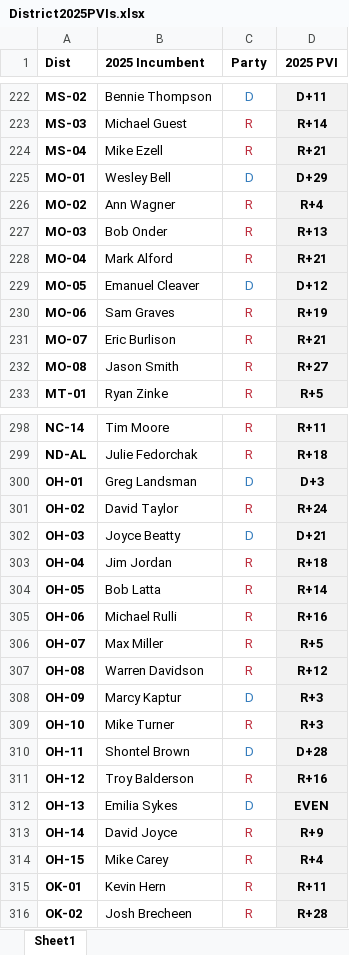
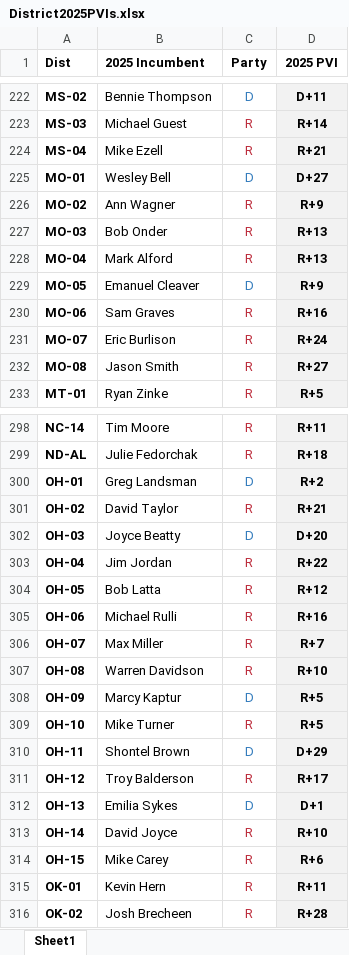
Before and after one commit to ga7district/ga7district.github.io, an Excel workbook: District2025PVIs.xlsx, sheet Sheet1, drawn as a sheet; only a part is shown, gaps mark what is left out; values as stored, in another font and other column widths than the file's, no borders; the diff covers the shown part only; the diff names each change by its address in the sheet, - before the commit and + after, or states it on an @@ line.

Commit message:
Add files via upload

```diff
--- a/District2025PVIs.xlsx (sheet Sheet1)
+++ b/District2025PVIs.xlsx (sheet Sheet1)
-D225 (2025 PVI): D+29
+D225 (2025 PVI): D+27
-D226 (2025 PVI): R+4
+D226 (2025 PVI): R+9
-D228 (2025 PVI): R+21
+D228 (2025 PVI): R+13
-D229 (2025 PVI): D+12
+D229 (2025 PVI): R+9
-D230 (2025 PVI): R+19
+D230 (2025 PVI): R+16
-D231 (2025 PVI): R+21
+D231 (2025 PVI): R+24
-D300 (2025 PVI): D+3
+D300 (2025 PVI): R+2
-D301 (2025 PVI): R+24
+D301 (2025 PVI): R+21
-D302 (2025 PVI): D+21
+D302 (2025 PVI): D+20
-D303 (2025 PVI): R+18
+D303 (2025 PVI): R+22
-D304 (2025 PVI): R+14
+D304 (2025 PVI): R+12
-D306 (2025 PVI): R+5
+D306 (2025 PVI): R+7
-D307 (2025 PVI): R+12
+D307 (2025 PVI): R+10
-D308:D309 (2025 PVI): R+3
+D308:D309 (2025 PVI): R+5
-D310 (2025 PVI): D+28
+D310 (2025 PVI): D+29
-D311 (2025 PVI): R+16
+D311 (2025 PVI): R+17
-D312 (2025 PVI): EVEN
+D312 (2025 PVI): D+1
-D313 (2025 PVI): R+9
+D313 (2025 PVI): R+10
-D314 (2025 PVI): R+4
+D314 (2025 PVI): R+6
```
Also changed, not shown: 1 removed row and 4 edited cells elsewhere in this sheet.
